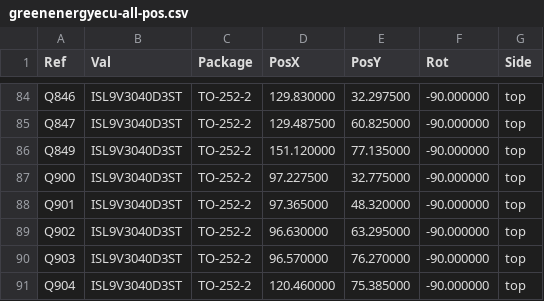
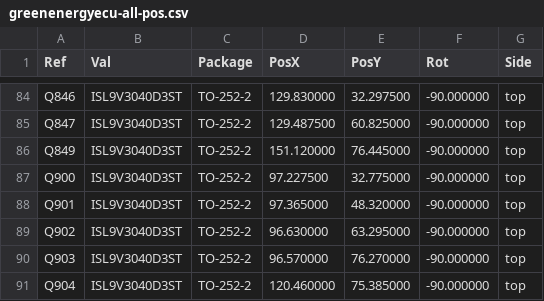
Before and after one commit to luis9860/hellen-example, a CSV file: gerber/greenenergyecu-all-pos.csv, drawn as a sheet; only a part is shown, gaps mark what is left out.

```diff
--- a/gerber/greenenergyecu-all-pos.csv
+++ b/gerber/greenenergyecu-all-pos.csv
@@ -85,3 +85,3 @@ Ref,Val,Package,PosX,PosY,Rot,Side
 "Q847","ISL9V3040D3ST","TO-252-2",129.487500,60.825000,-90.000000,top
-"Q849","ISL9V3040D3ST","TO-252-2",151.120000,77.135000,-90.000000,top
+"Q849","ISL9V3040D3ST","TO-252-2",151.120000,76.445000,-90.000000,top
 "Q900","ISL9V3040D3ST","TO-252-2",97.227500,32.775000,-90.000000,top
```
Also changed, not shown: 15 other files.
